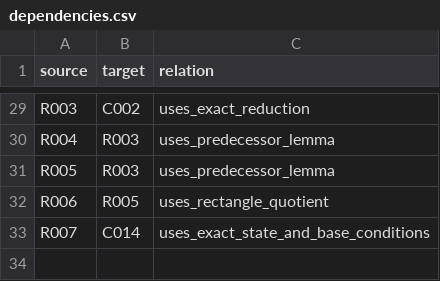
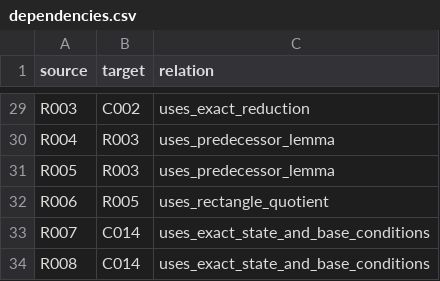
Before and after one commit to FacundoFirmenich/primitive-radix-dynmics, a CSV file: data/dependencies.csv, drawn as a sheet; only a part is shown, gaps mark what is left out.

```diff
--- a/data/dependencies.csv
+++ b/data/dependencies.csv
@@ -33 +33,2 @@ R006,R005,uses_rectangle_quotient
 R007,C014,uses_exact_state_and_base_conditions
+R008,C014,uses_exact_state_and_base_conditions
```
Also changed, not shown: data/artifacts.csv, data/claims.csv, 11 other files.
